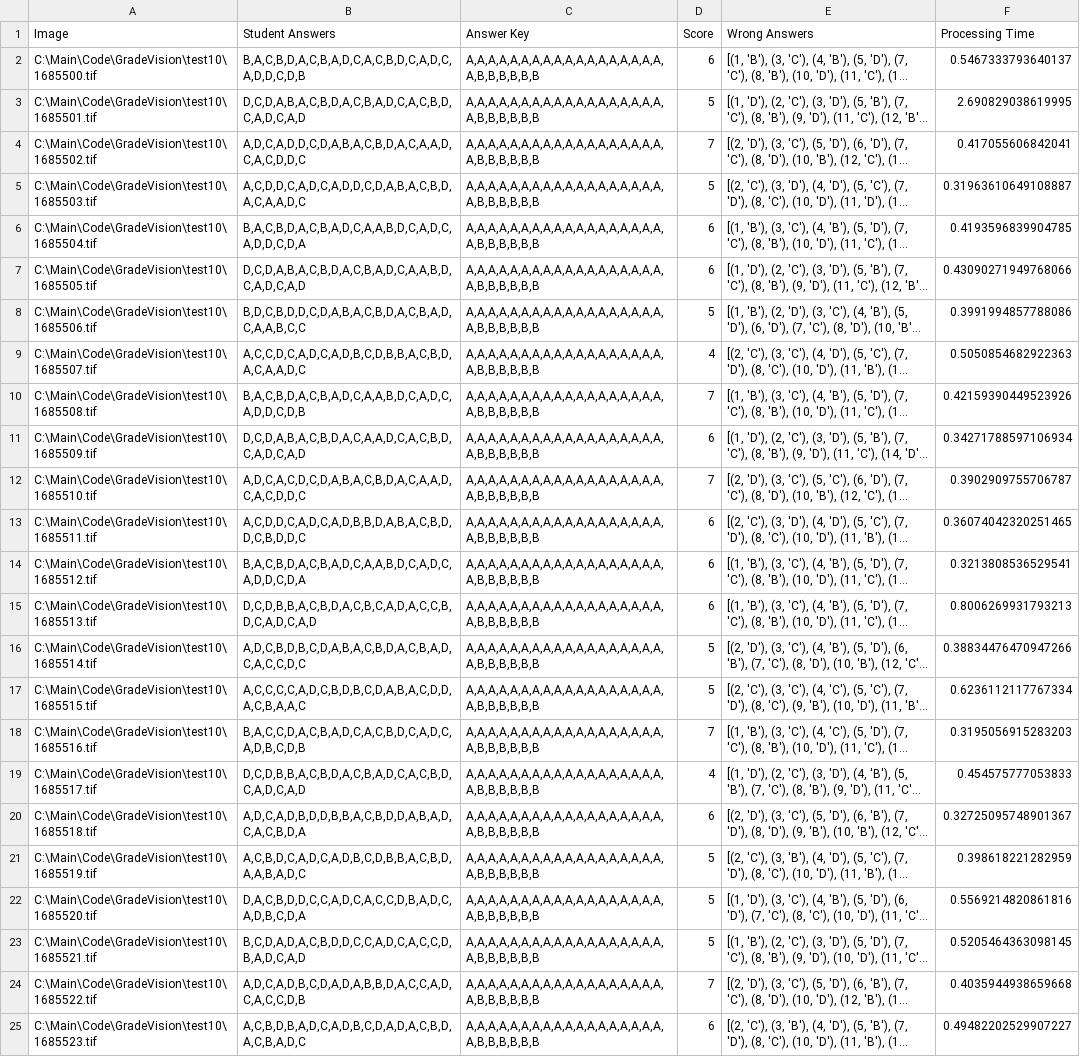
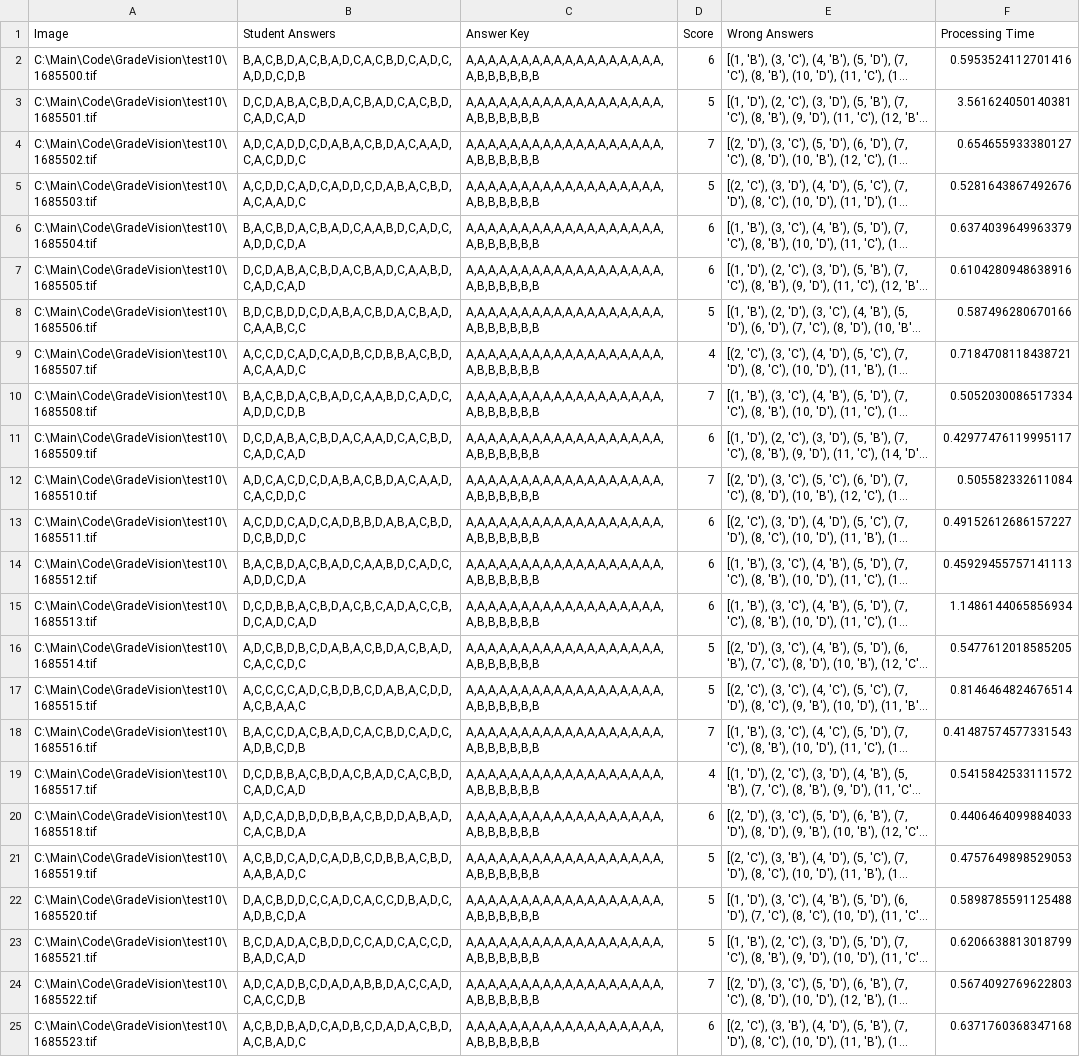
Before and after one commit to AliMostafaRadwan/GradeVision-Qt, a CSV file: GradeVision/app/view/grading_data.csv, drawn as a sheet; long unchanged cells end in …; the diff names each change by its address in the sheet, - before the commit and + after, or states it on an @@ line.

Commit message:
Update JSON data and config values

```diff
--- a/GradeVision/app/view/grading_data.csv
+++ b/GradeVision/app/view/grading_data.csv
-F2 (Processing Time): 0.5467333793640137
+F2 (Processing Time): 0.5953524112701416
-F3 (Processing Time): 2.690829038619995
+F3 (Processing Time): 3.561624050140381
-F4 (Processing Time): 0.417055606842041
+F4 (Processing Time): 0.654655933380127
-F5 (Processing Time): 0.31963610649108887
+F5 (Processing Time): 0.5281643867492676
-F6 (Processing Time): 0.4193596839904785
+F6 (Processing Time): 0.6374039649963379
-F7 (Processing Time): 0.43090271949768066
+F7 (Processing Time): 0.6104280948638916
-F8 (Processing Time): 0.3991994857788086
+F8 (Processing Time): 0.587496280670166
-F9 (Processing Time): 0.5050854682922363
+F9 (Processing Time): 0.7184708118438721
-F10 (Processing Time): 0.42159390449523926
+F10 (Processing Time): 0.5052030086517334
-F11 (Processing Time): 0.34271788597106934
+F11 (Processing Time): 0.42977476119995117
-F12 (Processing Time): 0.3902909755706787
+F12 (Processing Time): 0.505582332611084
-F13 (Processing Time): 0.36074042320251465
+F13 (Processing Time): 0.49152612686157227
-F14 (Processing Time): 0.3213808536529541
+F14 (Processing Time): 0.45929455757141113
-F15 (Processing Time): 0.8006269931793213
+F15 (Processing Time): 1.1486144065856934
-F16 (Processing Time): 0.38834476470947266
+F16 (Processing Time): 0.5477612018585205
-F17 (Processing Time): 0.6236112117767334
+F17 (Processing Time): 0.8146464824676514
-F18 (Processing Time): 0.3195056915283203
+F18 (Processing Time): 0.41487574577331543
-F19 (Processing Time): 0.454575777053833
+F19 (Processing Time): 0.5415842533111572
-F20 (Processing Time): 0.32725095748901367
+F20 (Processing Time): 0.4406464099884033
-F21 (Processing Time): 0.398618221282959
+F21 (Processing Time): 0.4757649898529053
-F22 (Processing Time): 0.5569214820861816
+F22 (Processing Time): 0.5898785591125488
-F23 (Processing Time): 0.5205464363098145
+F23 (Processing Time): 0.6206638813018799
-F24 (Processing Time): 0.4035944938659668
+F24 (Processing Time): 0.5674092769622803
-F25 (Processing Time): 0.49482202529907227
+F25 (Processing Time): 0.6371760368347168
```
Also changed, not shown: 8 other files.
